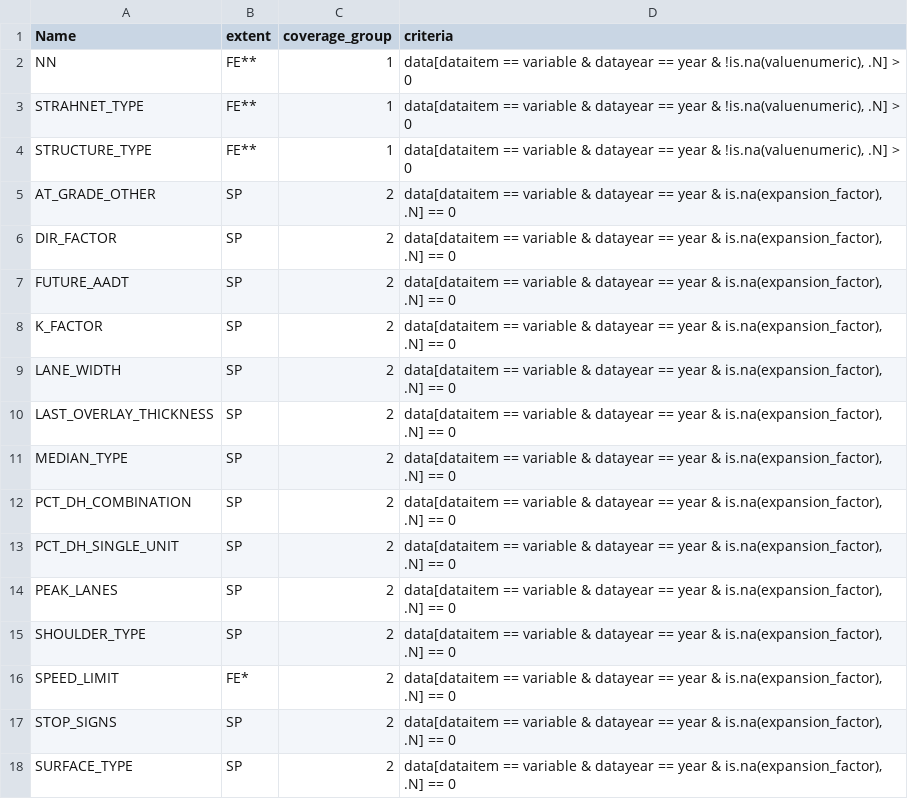
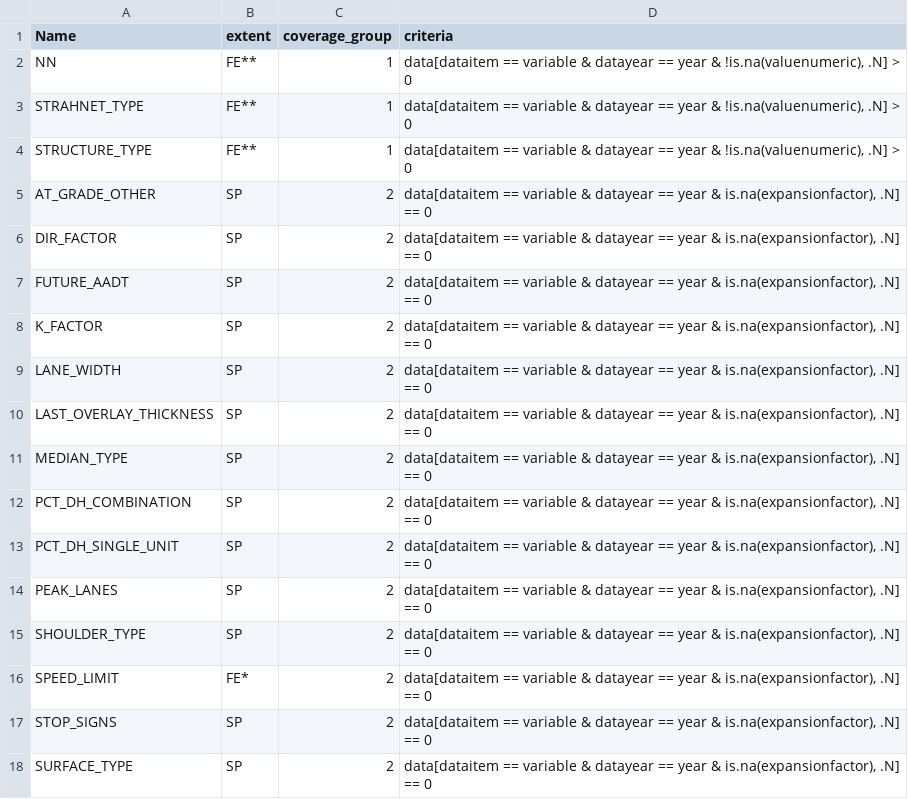
Before and after one commit to RSGInc/HPMS-Score-Card-Generator, a CSV file: resources/dat/completeness_criteria.csv, drawn as a sheet; only a part is shown; the diff covers the shown part only.

Commit message:
expansionfactor

```diff
--- a/resources/dat/completeness_criteria.csv
+++ b/resources/dat/completeness_criteria.csv
@@ -4,15 +4,15 @@ STRAHNET_TYPE,FE**,1,"data[dataitem == variable & datayear == year & !is.na(valu
 STRUCTURE_TYPE,FE**,1,"data[dataitem == variable & datayear == year & !is.na(valuenumeric), .N] > 0"
-AT_GRADE_OTHER,SP,2,"data[dataitem == variable & datayear == year & is.na(expansion_factor), .N] == 0"
-DIR_FACTOR,SP,2,"data[dataitem == variable & datayear == year & is.na(expansion_factor), .N] == 0"
-FUTURE_AADT,SP,2,"data[dataitem == variable & datayear == year & is.na(expansion_factor), .N] == 0"
-K_FACTOR,SP,2,"data[dataitem == variable & datayear == year & is.na(expansion_factor), .N] == 0"
-LANE_WIDTH,SP,2,"data[dataitem == variable & datayear == year & is.na(expansion_factor), .N] == 0"
-LAST_OVERLAY_THICKNESS,SP,2,"data[dataitem == variable & datayear == year & is.na(expansion_factor), .N] == 0"
-MEDIAN_TYPE,SP,2,"data[dataitem == variable & datayear == year & is.na(expansion_factor), .N] == 0"
-PCT_DH_COMBINATION,SP,2,"data[dataitem == variable & datayear == year & is.na(expansion_factor), .N] == 0"
-PCT_DH_SINGLE_UNIT,SP,2,"data[dataitem == variable & datayear == year & is.na(expansion_factor), .N] == 0"
-PEAK_LANES,SP,2,"data[dataitem == variable & datayear == year & is.na(expansion_factor), .N] == 0"
-SHOULDER_TYPE,SP,2,"data[dataitem == variable & datayear == year & is.na(expansion_factor), .N] == 0"
-SPEED_LIMIT,FE*,2,"data[dataitem == variable & datayear == year & is.na(expansion_factor), .N] == 0"
-STOP_SIGNS,SP,2,"data[dataitem == variable & datayear == year & is.na(expansion_factor), .N] == 0"
-SURFACE_TYPE,SP,2,"data[dataitem == variable & datayear == year & is.na(expansion_factor), .N] == 0"
+AT_GRADE_OTHER,SP,2,"data[dataitem == variable & datayear == year & is.na(expansionfactor), .N] == 0"
+DIR_FACTOR,SP,2,"data[dataitem == variable & datayear == year & is.na(expansionfactor), .N] == 0"
+FUTURE_AADT,SP,2,"data[dataitem == variable & datayear == year & is.na(expansionfactor), .N] == 0"
+K_FACTOR,SP,2,"data[dataitem == variable & datayear == year & is.na(expansionfactor), .N] == 0"
+LANE_WIDTH,SP,2,"data[dataitem == variable & datayear == year & is.na(expansionfactor), .N] == 0"
+LAST_OVERLAY_THICKNESS,SP,2,"data[dataitem == variable & datayear == year & is.na(expansionfactor), .N] == 0"
+MEDIAN_TYPE,SP,2,"data[dataitem == variable & datayear == year & is.na(expansionfactor), .N] == 0"
+PCT_DH_COMBINATION,SP,2,"data[dataitem == variable & datayear == year & is.na(expansionfactor), .N] == 0"
+PCT_DH_SINGLE_UNIT,SP,2,"data[dataitem == variable & datayear == year & is.na(expansionfactor), .N] == 0"
+PEAK_LANES,SP,2,"data[dataitem == variable & datayear == year & is.na(expansionfactor), .N] == 0"
+SHOULDER_TYPE,SP,2,"data[dataitem == variable & datayear == year & is.na(expansionfactor), .N] == 0"
+SPEED_LIMIT,FE*,2,"data[dataitem == variable & datayear == year & is.na(expansionfactor), .N] == 0"
+STOP_SIGNS,SP,2,"data[dataitem == variable & datayear == year & is.na(expansionfactor), .N] == 0"
+SURFACE_TYPE,SP,2,"data[dataitem == variable & datayear == year & is.na(expansionfactor), .N] == 0"
```
Also changed, not shown: 27 edited cells elsewhere in this file, 7 other files.
